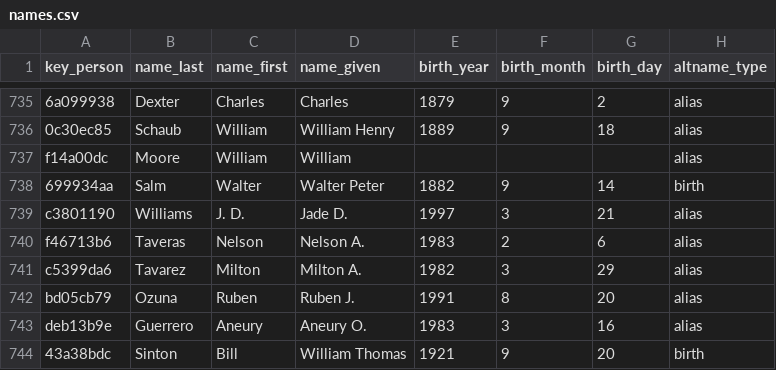
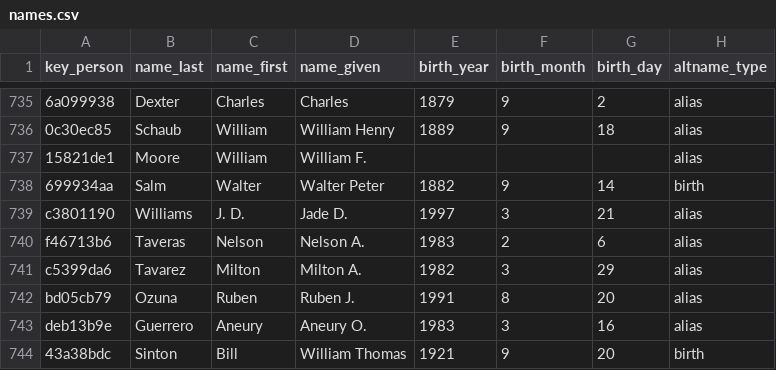
Before and after one commit to chadwickbureau/register, a CSV file: data/names.csv, drawn as a sheet; only a part is shown, gaps mark what is left out; the diff names each change by its address in the sheet, - before the commit and + after, or states it on an @@ line.

Commit message:
Update people and names as of 2019-02-10.

```diff
--- a/data/names.csv
+++ b/data/names.csv
-A737 (key_person): f14a00dc
+A737 (key_person): 15821de1
-D737 (name_given): William
+D737 (name_given): William F.
```
